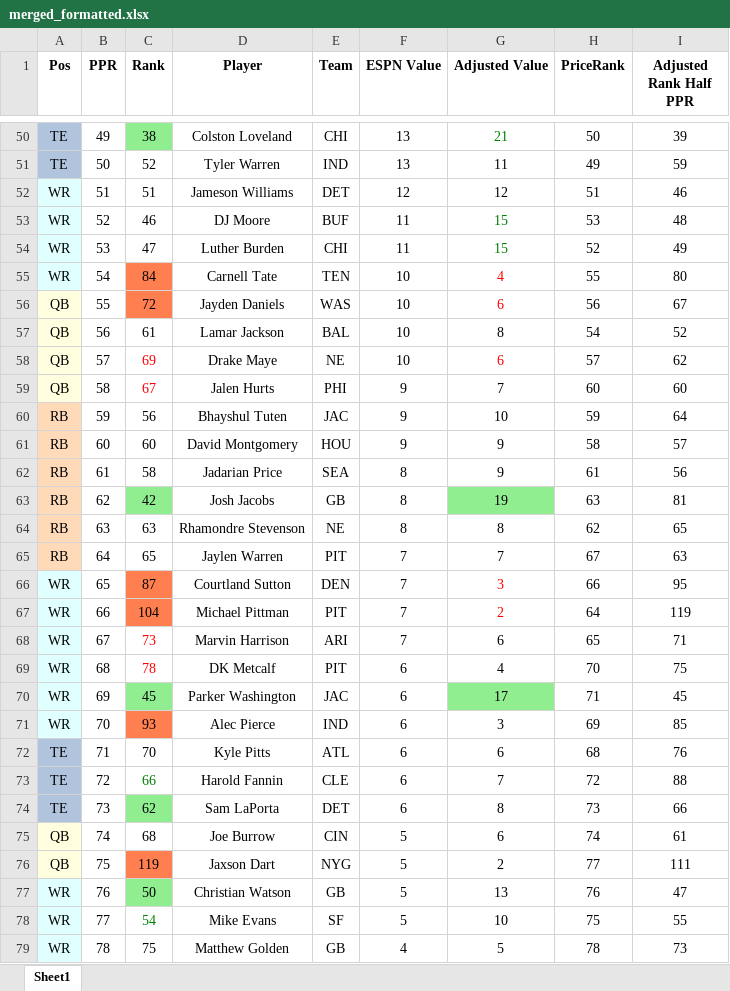
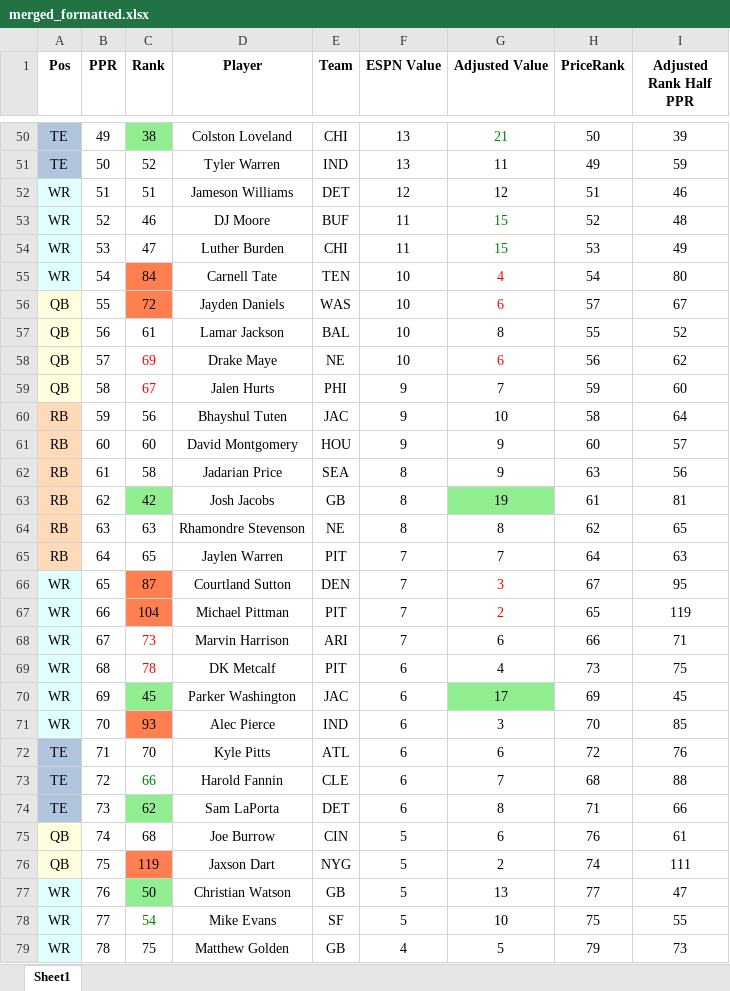
Before and after one commit to dsegundo2/RankingsDiff, an Excel workbook: frontend/public/data/2026/espn/merged_formatted.xlsx, sheet Sheet1, drawn as a sheet; only a part is shown, gaps mark what is left out; values as stored, in another font and other column widths than the file's, no borders; the diff covers the shown part only; the diff names each change by its address in the sheet, - before the commit and + after, or states it on an @@ line.

```diff
--- a/frontend/public/data/2026/espn/merged_formatted.xlsx (sheet Sheet1)
+++ b/frontend/public/data/2026/espn/merged_formatted.xlsx (sheet Sheet1)
-H53 (PriceRank): 53
+H53 (PriceRank): 52
-H54 (PriceRank): 52
+H54 (PriceRank): 53
-H55 (PriceRank): 55
+H55 (PriceRank): 54
-H56 (PriceRank): 56
+H56 (PriceRank): 57
-H57 (PriceRank): 54
+H57 (PriceRank): 55
-H58 (PriceRank): 57
+H58 (PriceRank): 56
-H59 (PriceRank): 60
+H59 (PriceRank): 59
-H60 (PriceRank): 59
+H60 (PriceRank): 58
-H61 (PriceRank): 58
+H61 (PriceRank): 60
-H62 (PriceRank): 61
+H62 (PriceRank): 63
-H63 (PriceRank): 63
+H63 (PriceRank): 61
-H65 (PriceRank): 67
+H65 (PriceRank): 64
-H66 (PriceRank): 66
+H66 (PriceRank): 67
-H67 (PriceRank): 64
+H67 (PriceRank): 65
-H68 (PriceRank): 65
+H68 (PriceRank): 66
-H69 (PriceRank): 70
+H69 (PriceRank): 73
-H70 (PriceRank): 71
+H70 (PriceRank): 69
-H71 (PriceRank): 69
+H71 (PriceRank): 70
-H72 (PriceRank): 68
+H72 (PriceRank): 72
-H73 (PriceRank): 72
+H73 (PriceRank): 68
-H74 (PriceRank): 73
+H74 (PriceRank): 71
-H75 (PriceRank): 74
+H75 (PriceRank): 76
-H76 (PriceRank): 77
+H76 (PriceRank): 74
-H77 (PriceRank): 76
+H77 (PriceRank): 77
-H79 (PriceRank): 78
+H79 (PriceRank): 79
```
Also changed, not shown: 205 edited cells and cell formats elsewhere in this sheet, frontend/public/data/2026/fpros/fpros_merged_formatted.xlsx, 11 other files.
